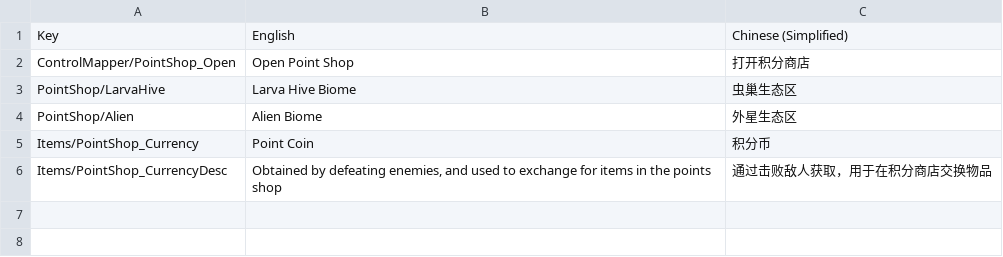
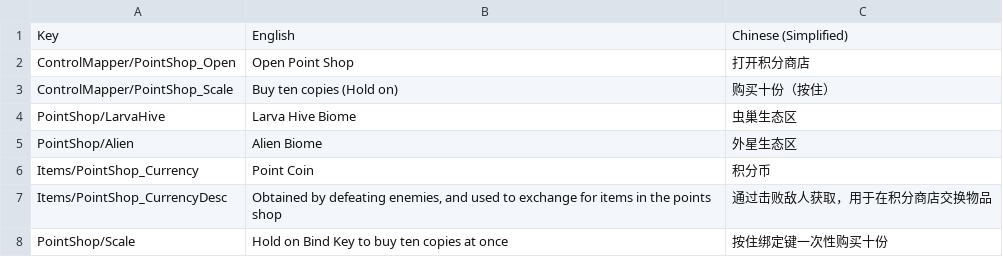
Before and after one commit to ReishyouSose/ModSDK, a CSV file: Assets/PointShop/Localization/Localization.csv, drawn as a sheet; the diff names each change by its address in the sheet, - before the commit and + after, or states it on an @@ line.

```diff
--- a/Assets/PointShop/Localization/Localization.csv
+++ b/Assets/PointShop/Localization/Localization.csv
+row 3: ControlMapper/PointShop_Scale | Buy ten copies (Hold on) | 购买十份（按住）
+row 8: PointShop/Scale | Hold on Bind Key to buy ten copies at once | 按住绑定键一次性购买十份
```
Also changed, not shown: 26 other files.
